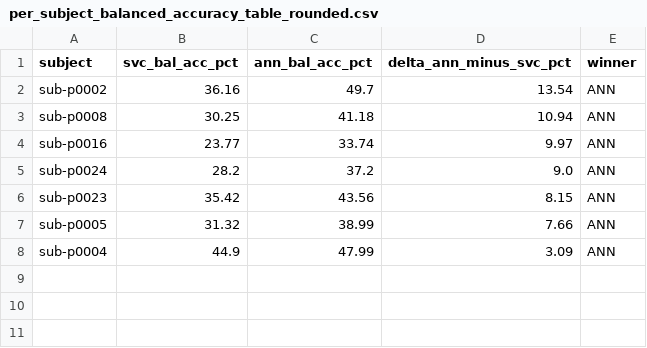
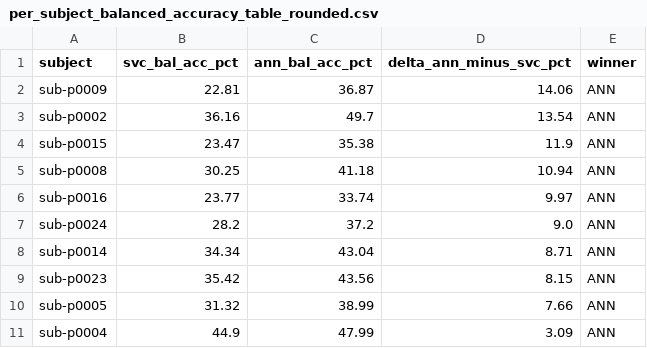
Before and after one commit to DuarteFonteSanta/Mapping_Tese, a CSV file: mapping_tese/images/SVC_vs_ANN/per_subject_balanced_accuracy_table_rounded.csv, drawn as a sheet; the diff names each change by its address in the sheet, - before the commit and + after, or states it on an @@ line.

```diff
--- a/mapping_tese/images/SVC_vs_ANN/per_subject_balanced_accuracy_table_rounded.csv
+++ b/mapping_tese/images/SVC_vs_ANN/per_subject_balanced_accuracy_table_rounded.csv
+row 2: sub-p0009 | 22.81 | 36.87 | 14.06 | ANN
+row 4: sub-p0015 | 23.47 | 35.38 | 11.9 | ANN
+row 8: sub-p0014 | 34.34 | 43.04 | 8.71 | ANN
```
Also changed, not shown: mapping_tese/images/SVC_vs_ANN/balanced_accuracy_stats_summary.csv, 35 other files.
